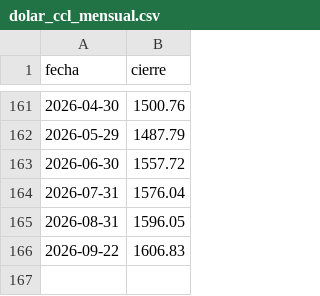
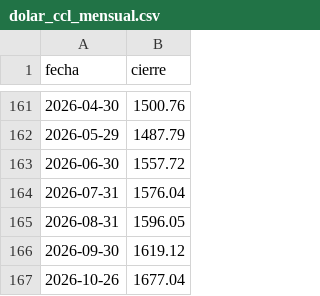
Before and after one commit to ezegaray/arg_v0, a CSV file: data/processed/dolar_ccl_mensual.csv, drawn as a sheet; only a part is shown, gaps mark what is left out.

```diff
--- a/data/processed/dolar_ccl_mensual.csv
+++ b/data/processed/dolar_ccl_mensual.csv
@@ -165,2 +165,3 @@ fecha,cierre
 2026-08-31,1596.05
-2026-09-22,1606.83
+2026-09-30,1619.12
+2026-10-26,1677.04
```
Also changed, not shown: data/dolar_blue.csv, data/processed/merval_mensual.csv, 8 other files.
